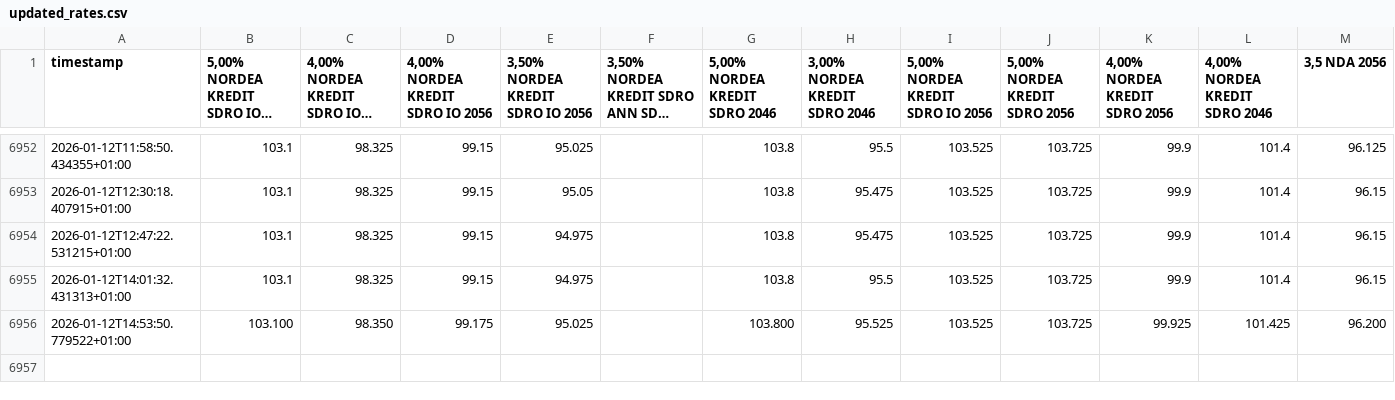
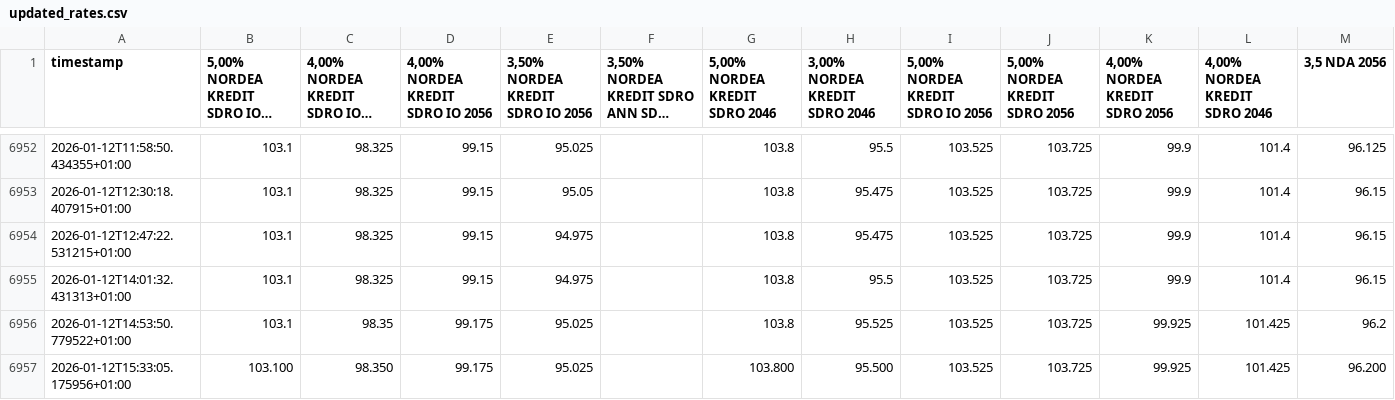
Before and after one commit to mlvdl/scrater, a CSV file: data/updated_rates.csv, drawn as a sheet; only a part is shown, gaps mark what is left out; long unchanged cells end in …; the diff names each change by its address in the sheet, - before the commit and + after, or states it on an @@ line.

```diff
--- a/data/updated_rates.csv
+++ b/data/updated_rates.csv
-B6956: 103.100
+B6956: 103.1
-C6956: 98.350
+C6956: 98.35
-G6956 (5,00% NORDEA KREDIT SDRO 2046): 103.800
+G6956 (5,00% NORDEA KREDIT SDRO 2046): 103.8
-M6956 (3,5 NDA 2056): 96.200
+M6956 (3,5 NDA 2056): 96.2
+row 6957: 2026-01-12T15:33:05.175956+01:00 | 103.100 | 98.350 | 99.175 | 95.025 |  | 103.800 | 95.500 | 103.525 | 103.725 | 99.925 | 101.425 | 96.200
```
Also changed, not shown: 2 other files.
